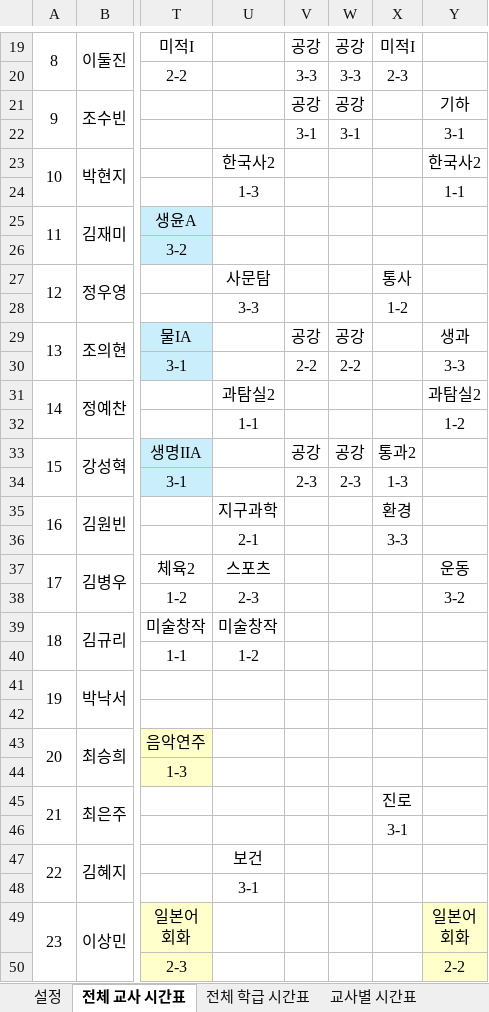
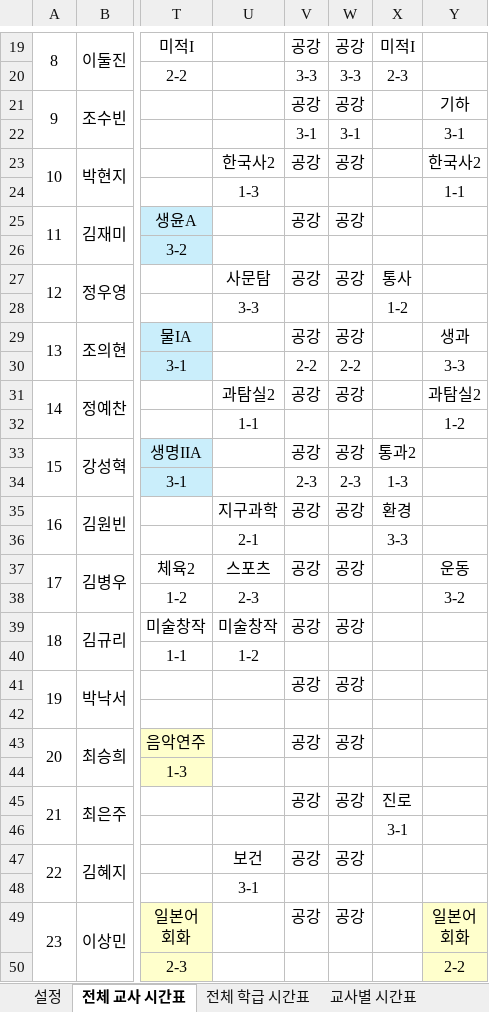
Before and after one commit to teachercho84/class-swap, an Excel workbook: 2026학년도_2학기_시간표(교과매핑추가).xlsx, sheet 전체 교사 시간표, drawn as a sheet; only a part is shown, gaps mark what is left out; values as stored, in another font and other column widths than the file's, no borders; the diff covers the shown part only; the diff names each change by its address in the sheet, - before the commit and + after, or states it on an @@ line.

```diff
--- a/2026학년도_2학기_시간표(교과매핑추가).xlsx (sheet 전체 교사 시간표)
+++ b/2026학년도_2학기_시간표(교과매핑추가).xlsx (sheet 전체 교사 시간표)
-V23: (empty)
+V23: 공강
-W23: (empty)
+W23: 공강
-V25: (empty)
+V25: 공강
-W25: (empty)
+W25: 공강
-V27: (empty)
+V27: 공강
-W27: (empty)
+W27: 공강
-V31: (empty)
+V31: 공강
-W31: (empty)
+W31: 공강
-V35: (empty)
+V35: 공강
-W35: (empty)
+W35: 공강
-V37: (empty)
+V37: 공강
-W37: (empty)
+W37: 공강
-V39: (empty)
+V39: 공강
-W39: (empty)
+W39: 공강
-V41: (empty)
+V41: 공강
-W41: (empty)
+W41: 공강
-V43: (empty)
+V43: 공강
-W43: (empty)
+W43: 공강
-V45: (empty)
+V45: 공강
-W45: (empty)
+W45: 공강
-V47: (empty)
+V47: 공강
-W47: (empty)
+W47: 공강
-V49: (empty)
+V49: 공강
-W49: (empty)
+W49: 공강
```
Also changed, not shown: 4 edited cells elsewhere in this sheet, sheet 교사별 시간표, data.xlsx.
